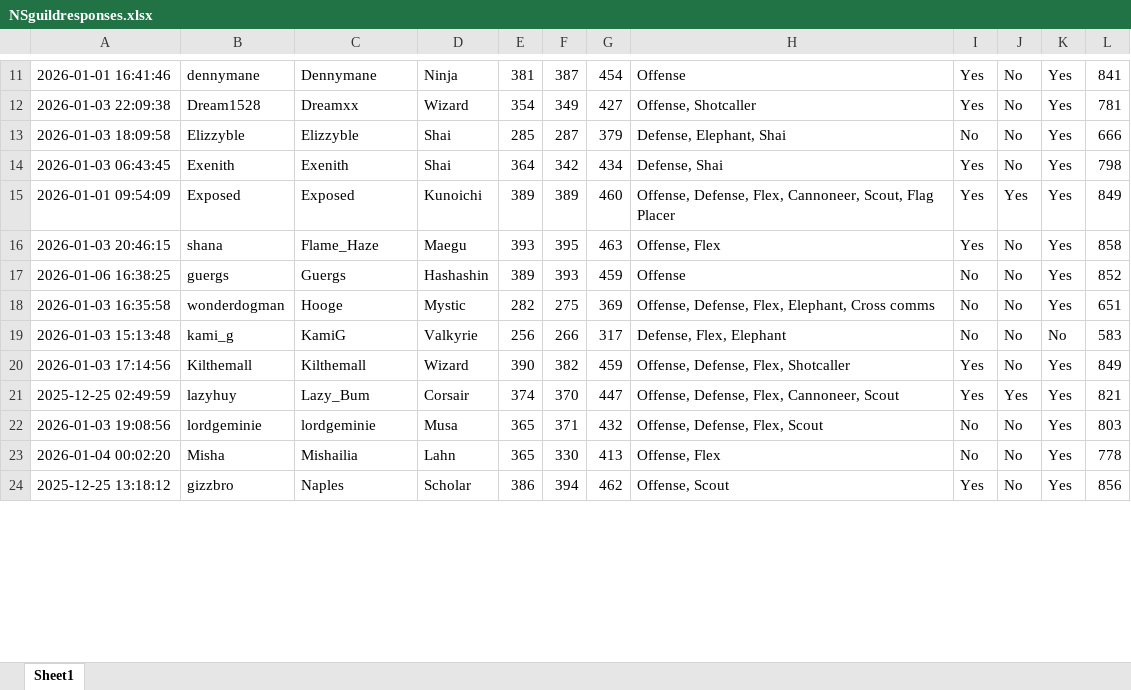
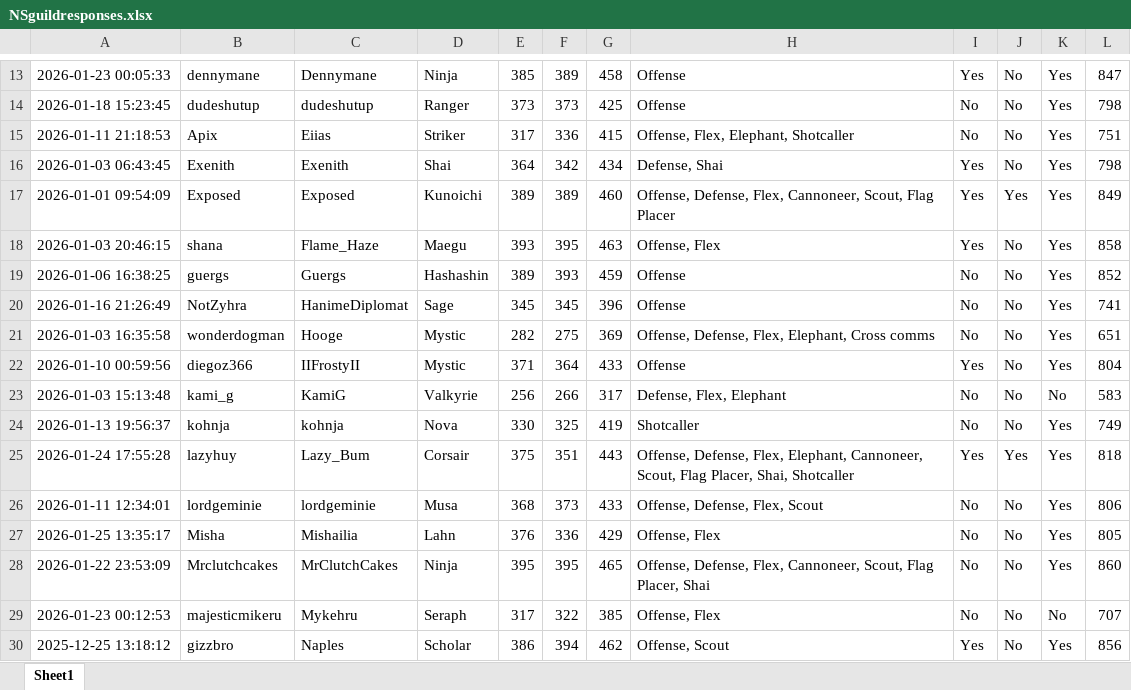
Before and after one commit to vmllo/AngryBot, an Excel workbook: NSguildresponses.xlsx, sheet Sheet1, drawn as a sheet; only a part is shown, gaps mark what is left out; values as stored, in another font and other column widths than the file's, no borders; removed rows and columns are numbered as before the commit, all else as after; the diff covers the shown part only; the diff names each change by its address in the sheet, - before the commit and + after, or states it on an @@ line.

```diff
--- a/NSguildresponses.xlsx (sheet Sheet1)
+++ b/NSguildresponses.xlsx (sheet Sheet1)
-A13: 2026-01-01 16:41:46
+A13: 2026-01-23 00:05:33
-E13: 381
+E13: 385
-F13: 387
+F13: 389
-G13: 454
+G13: 458
-L13: 841
+L13: 847
-row 12: 2026-01-03 22:09:38 | Dream1528 | Dreamxx | Wizard | 354 | 349 | 427 | Offense, Shotcaller | Yes | No | Yes | 781
-row 13: 2026-01-03 18:09:58 | Elizzyble | Elizzyble | Shai | 285 | 287 | 379 | Defense, Elephant, Shai | No | No | Yes | 666
+row 14: 2026-01-18 15:23:45 | dudeshutup | dudeshutup | Ranger | 373 | 373 | 425 | Offense | No | No | Yes | 798
+row 15: 2026-01-11 21:18:53 | Apix | Eiias | Striker | 317 | 336 | 415 | Offense, Flex, Elephant, Shotcaller | No | No | Yes | 751
+row 20: 2026-01-16 21:26:49 | NotZyhra | HanimeDiplomat | Sage | 345 | 345 | 396 | Offense | No | No | Yes | 741
+row 22: 2026-01-10 00:59:56 | diegoz366 | IIFrostyII | Mystic | 371 | 364 | 433 | Offense | Yes | No | Yes | 804
-row 20: 2026-01-03 17:14:56 | Kilthemall | Kilthemall | Wizard | 390 | 382 | 459 | Offense, Defense, Flex, Shotcaller | Yes | No | Yes | 849
+row 24: 2026-01-13 19:56:37 | kohnja | kohnja | Nova | 330 | 325 | 419 | Shotcaller | No | No | Yes | 749
-A25: 2025-12-25 02:49:59
+A25: 2026-01-24 17:55:28
-E25: 374
+E25: 375
-F25: 370
+F25: 351
-G25: 447
+G25: 443
-H25: …Defense, Flex, Cannoneer, Scout
+H25: …Defense, Flex, Elephant, Cannoneer, Scout, Flag Placer, Shai, Shotcaller
-L25: 821
+L25: 818
-A26: 2026-01-03 19:08:56
+A26: 2026-01-11 12:34:01
-E26: 365
+E26: 368
-F26: 371
+F26: 373
-G26: 432
+G26: 433
-L26: 803
+L26: 806
-A27: 2026-01-04 00:02:20
+A27: 2026-01-25 13:35:17
-E27: 365
+E27: 376
-F27: 330
+F27: 336
-G27: 413
+G27: 429
-L27: 778
+L27: 805
+row 28: 2026-01-22 23:53:09 | Mrclutchcakes | MrClutchCakes | Ninja | 395 | 395 | 465 | Offense, Defense, Flex, Cannoneer, Scout, Flag Placer, Shai | No | No | Yes | 860
+row 29: 2026-01-23 00:12:53 | majesticmikeru | Mykehru | Seraph | 317 | 322 | 385 | Offense, Flex | No | No | No | 707
```
Also changed, not shown: 13 added rows, 4 removed rows and 67 edited cells elsewhere in this sheet, bdo-resources.xlsx, holy.xlsx, 7 other files.
